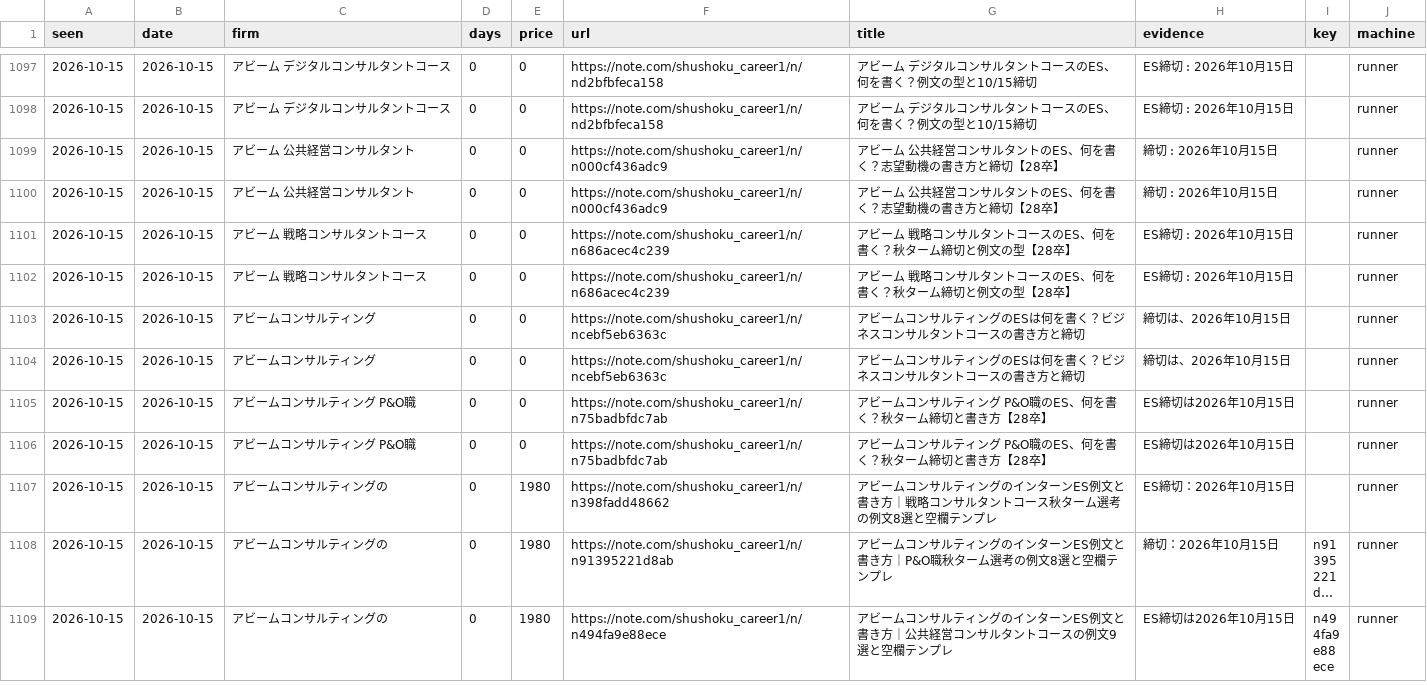
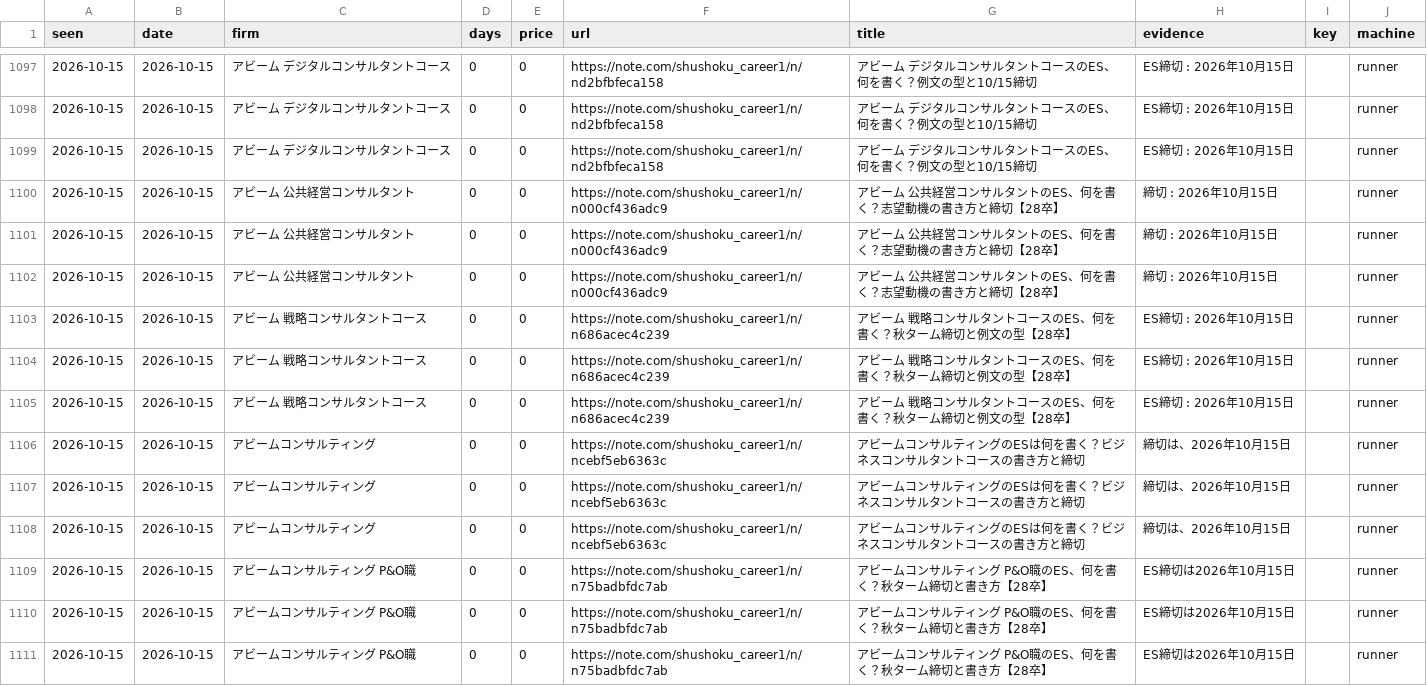
Before and after one commit to part676392/dsh-money-engine, a CSV file: exports/es_deadlines_history.csv, drawn as a sheet; only a part is shown, gaps mark what is left out; the shorter side is filled out with more unchanged rows; long unchanged cells end in …; the diff covers the shown part only.

```diff
--- a/exports/es_deadlines_history.csv
+++ b/exports/es_deadlines_history.csv
@@ -1098,2 +1098,4 @@
 2026-10-15,2026-10-15,アビーム デジタルコンサルタントコース,0,0,https://note.com/shushoku_career1/n/nd2bfbfeca158,アビーム デジタルコンサルタントコースのES、何を書く？例文の型と10/15締切,ES締切 : 2026年10月15日,,runner
+2026-10-15,2026-10-15,アビーム デジタルコンサルタントコース,0,0,https://note.com/shushoku_career1/n/nd2bfbfeca158,アビーム デジタルコンサルタントコースのES、何を書く？例文の型と10/15締切,ES締切 : 2026年10月15日,,runner
+2026-10-15,2026-10-15,アビーム 公共経営コンサルタント,0,0,https://note.com/shushoku_career1/n/n000cf436adc9,アビーム 公共経営コンサルタントのES、何を書く？志望動機の書き方と締切【28卒】,締切 : 2026年10月15日,,runner
 2026-10-15,2026-10-15,アビーム 公共経営コンサルタント,0,0,https://note.com/shushoku_career1/n/n000cf436adc9,アビーム 公共経営コンサルタントのES、何を書く？志望動機の書き方と締切【28卒】,締切 : 2026年10月15日,,runner
@@ -1102,4 +1104,7 @@
 2026-10-15,2026-10-15,アビーム 戦略コンサルタントコース,0,0,https://note.com/shushoku_career1/n/n686acec4c239,アビーム 戦略コンサルタントコースのES、何を書く？秋ターム締切と例文の型【28卒】,ES締切 : 2026年10月15日,,runner
+2026-10-15,2026-10-15,アビーム 戦略コンサルタントコース,0,0,https://note.com/shushoku_career1/n/n686acec4c239,アビーム 戦略コンサルタントコースのES、何を書く？秋ターム締切と例文の型【28卒】,ES締切 : 2026年10月15日,,runner
 2026-10-15,2026-10-15,アビームコンサルティング,0,0,https://note.com/shushoku_career1/n/ncebf5eb6363c,アビームコンサルティングのESは何を書く？ビジネスコンサルタントコースの書き方と締切,締切は、2026年10月15日,,runner
 2026-10-15,2026-10-15,アビームコンサルティング,0,0,https://note.com/shushoku_career1/n/ncebf5eb6363c,アビームコンサルティングのESは何を書く？ビジネスコンサルタントコースの書き方と締切,締切は、2026年10月15日,,runner
+2026-10-15,2026-10-15,アビームコンサルティング,0,0,https://note.com/shushoku_career1/n/ncebf5eb6363c,アビームコンサルティングのESは何を書く？ビジネスコンサルタントコースの書き方と締切,締切は、2026年10月15日,,runner
+2026-10-15,2026-10-15,アビームコンサルティング P&O職,0,0,https://note.com/shushoku_career1/n/n75badbfdc7ab,アビームコンサルティング P&O職のES、何を書く？秋ターム締切と書き方【28卒】,ES締切は2026年10月15日,,runner
 2026-10-15,2026-10-15,アビームコンサルティング P&O職,0,0,https://note.com/shushoku_career1/n/n75badbfdc7ab,アビームコンサルティング P&O職のES、何を書く？秋ターム締切と書き方【28卒】,ES締切は2026年10月15日,,runner
```
Also changed, not shown: 10 added rows elsewhere in this file, 4 other files.
